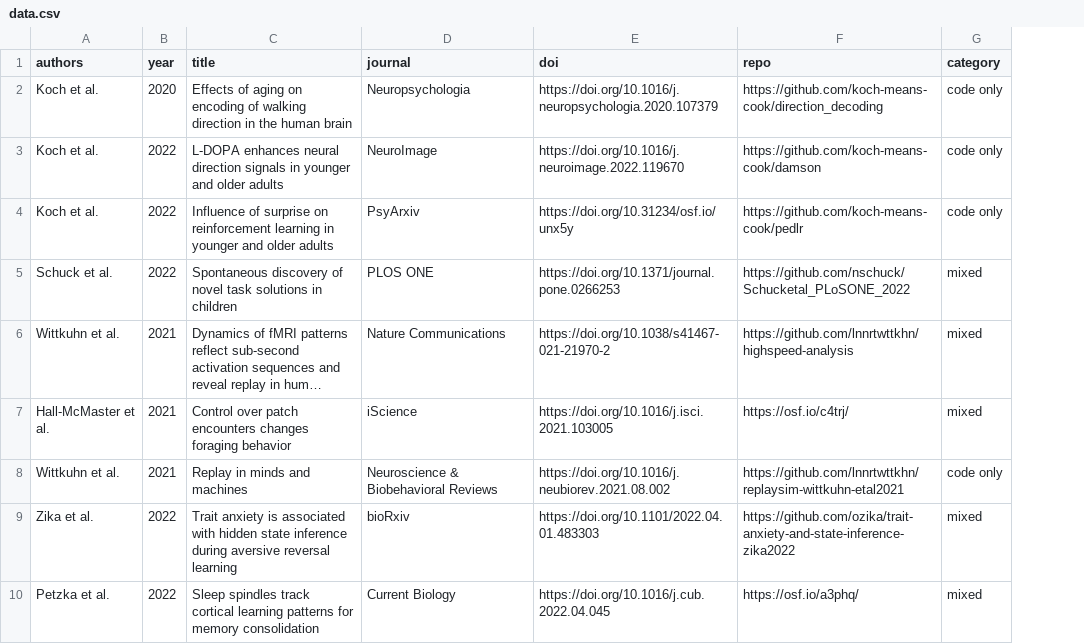
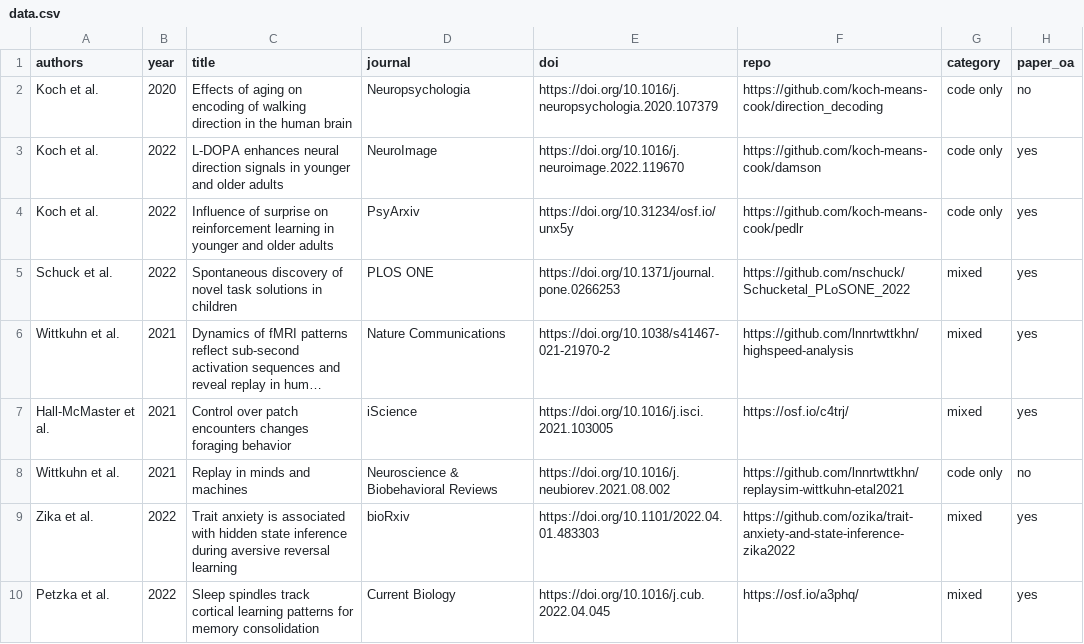
Before and after one commit to lnnrtwttkhn/open-neurocode, a CSV file: data/data.csv, drawn as a sheet; long unchanged cells end in …; the diff names each change by its address in the sheet, - before the commit and + after, or states it on an @@ line.

Commit message:
add column "paper_oa" indicating if paper is open access, fix #1

```diff
--- a/data/data.csv
+++ b/data/data.csv
+column H (paper_oa), rows 2-10: no | yes | yes | yes | yes | yes | no | yes | yes
```
